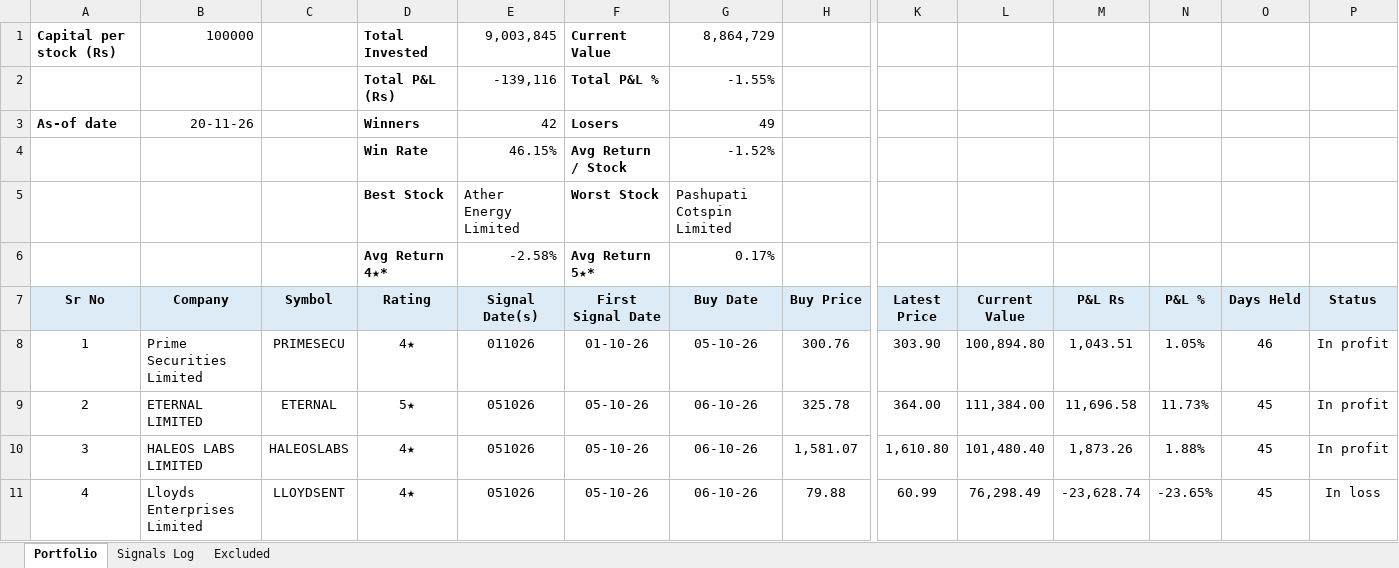
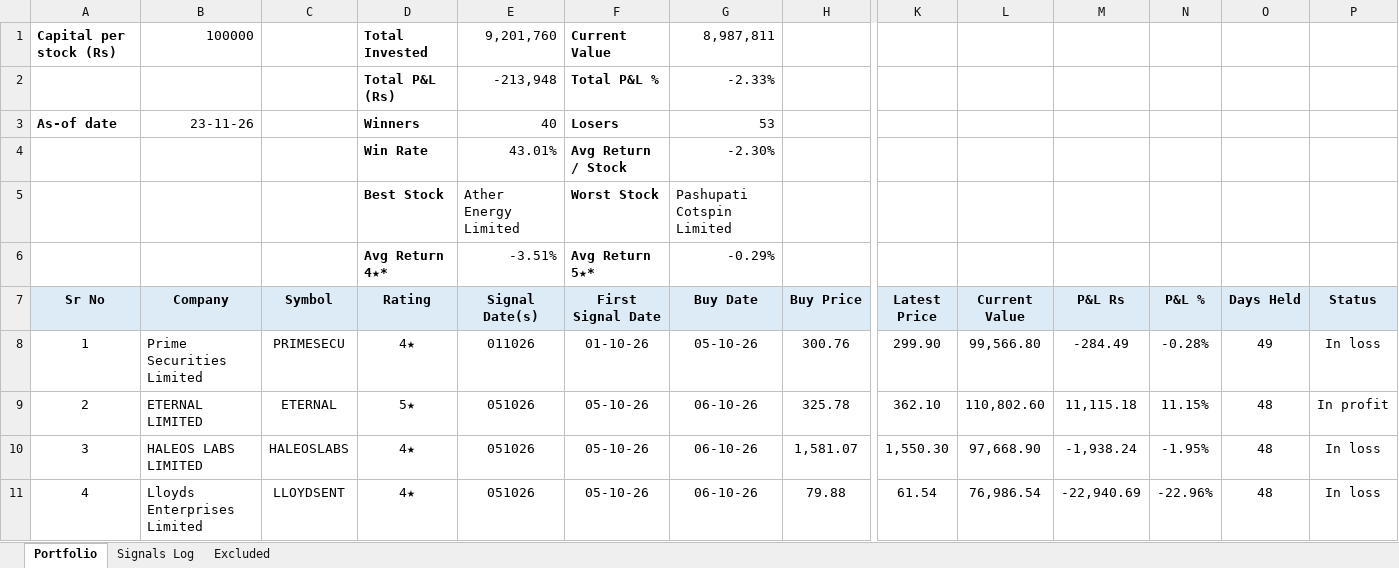
Before and after one commit to learningblueoceancapital-png/nse-deals-monitor, an Excel workbook: portfolio.xlsx, sheet Portfolio, drawn as a sheet; only a part is shown, gaps mark what is left out; values as stored, in another font and other column widths than the file's, no borders; conditional formats not drawn; the diff covers the shown part only; the diff names each change by its address in the sheet, - before the commit and + after, or states it on an @@ line.

```diff
--- a/portfolio.xlsx (sheet Portfolio)
+++ b/portfolio.xlsx (sheet Portfolio)
-E1 (Signal Date(s)): 9,003,845
+E1 (Signal Date(s)): 9,201,760
-G1 (Buy Date): 8,864,729
+G1 (Buy Date): 8,987,811
-E2 (Signal Date(s)): -139,116
+E2 (Signal Date(s)): -213,948
-G2 (Buy Date): -1.55%
+G2 (Buy Date): -2.33%
-B3 (Company): 20-11-26
+B3 (Company): 23-11-26
-E3 (Signal Date(s)): 42
+E3 (Signal Date(s)): 40
-G3 (Buy Date): 49
+G3 (Buy Date): 53
-E4 (Signal Date(s)): 46.15%
+E4 (Signal Date(s)): 43.01%
-G4 (Buy Date): -1.52%
+G4 (Buy Date): -2.30%
-E6 (Signal Date(s)): -2.58%
+E6 (Signal Date(s)): -3.51%
-G6 (Buy Date): 0.17%
+G6 (Buy Date): -0.29%
-K8 (Latest Price): 303.90
+K8 (Latest Price): 299.90
-L8 (Current Value): 100,894.80
+L8 (Current Value): 99,566.80
-M8 (P&L Rs): 1,043.51
+M8 (P&L Rs): -284.49
-N8 (P&L %): 1.05%
+N8 (P&L %): -0.28%
-O8 (Days Held): 46
+O8 (Days Held): 49
-P8 (Status): In profit
+P8 (Status): In loss
-K9 (Latest Price): 364.00
+K9 (Latest Price): 362.10
-L9 (Current Value): 111,384.00
+L9 (Current Value): 110,802.60
-M9 (P&L Rs): 11,696.58
+M9 (P&L Rs): 11,115.18
-N9 (P&L %): 11.73%
+N9 (P&L %): 11.15%
-O9:O11 (Days Held): 45
+O9:O11 (Days Held): 48
-K10 (Latest Price): 1,610.80
+K10 (Latest Price): 1,550.30
-L10 (Current Value): 101,480.40
+L10 (Current Value): 97,668.90
-M10 (P&L Rs): 1,873.26
+M10 (P&L Rs): -1,938.24
-N10 (P&L %): 1.88%
+N10 (P&L %): -1.95%
-P10 (Status): In profit
+P10 (Status): In loss
-K11 (Latest Price): 60.99
+K11 (Latest Price): 61.54
-L11 (Current Value): 76,298.49
+L11 (Current Value): 76,986.54
-M11 (P&L Rs): -23,628.74
+M11 (P&L Rs): -22,940.69
-N11 (P&L %): -23.65%
+N11 (P&L %): -22.96%
```
Also changed, not shown: 1 added row and 460 edited cells elsewhere in this sheet, sheet Signals Log, formulas that keep their value, 2 other files.
